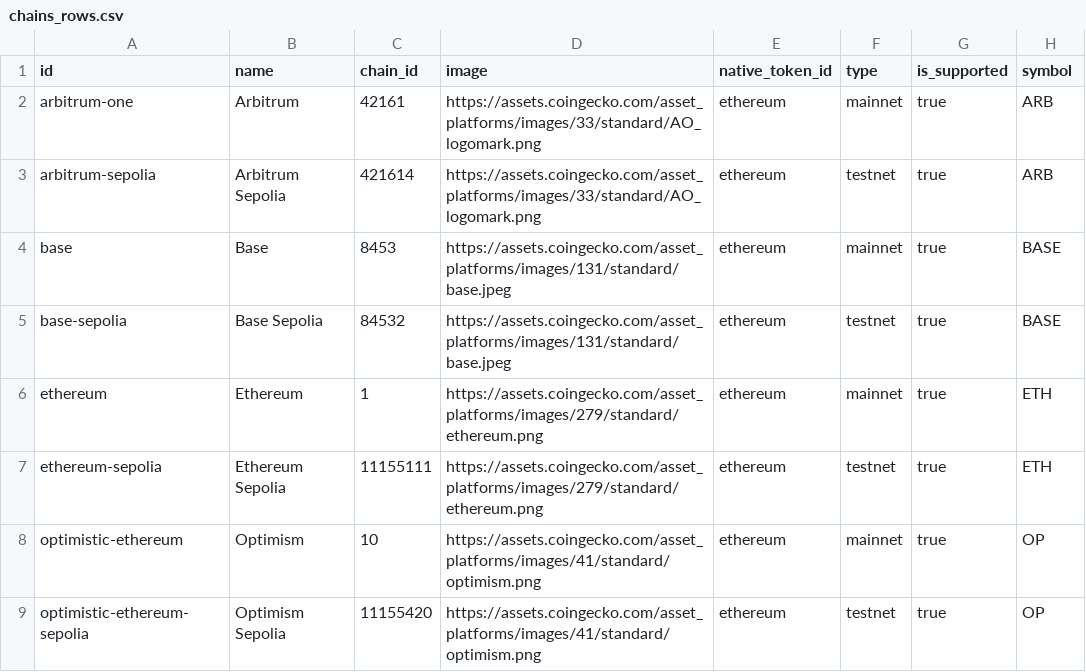
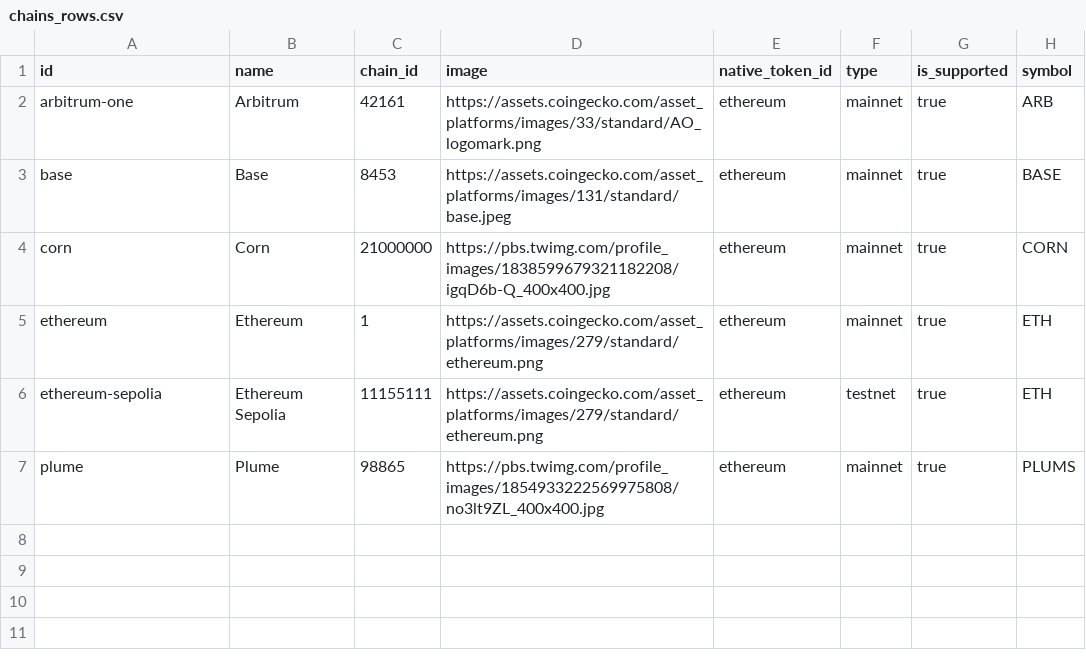
Before and after one commit to roycoprotocol/royco-supabase-template, a CSV file: 03-base-table-data-insertion/chains_rows.csv, drawn as a sheet; removed rows and columns are numbered as before the commit, all else as after; the diff names each change by its address in the sheet, - before the commit and + after, or states it on an @@ line.

```diff
--- a/03-base-table-data-insertion/chains_rows.csv
+++ b/03-base-table-data-insertion/chains_rows.csv
-row 3: arbitrum-sepolia | Arbitrum Sepolia | 421614 | https://assets.coingecko.com/asset_platforms/images/33/standard/AO_logomark.png | ethereum | testnet | true | ARB
-row 5: base-sepolia | Base Sepolia | 84532 | https://assets.coingecko.com/asset_platforms/images/131/standard/base.jpeg | ethereum | testnet | true | BASE
+row 4: corn | Corn | 21000000 | https://pbs.twimg.com/profile_images/1838599679321182208/igqD6b-Q_400x400.jpg | ethereum | mainnet | true | CORN
-row 8: optimistic-ethereum | Optimism | 10 | https://assets.coingecko.com/asset_platforms/images/41/standard/optimism.png | ethereum | mainnet | true | OP
-row 9: optimistic-ethereum-sepolia | Optimism Sepolia | 11155420 | https://assets.coingecko.com/asset_platforms/images/41/standard/optimism.png | ethereum | testnet | true | OP
+row 7: plume | Plume | 98865 | https://pbs.twimg.com/profile_images/1854933222569975808/no3lt9ZL_400x400.jpg | ethereum | mainnet | true | PLUMS
```
Also changed, not shown: 23 other files.
